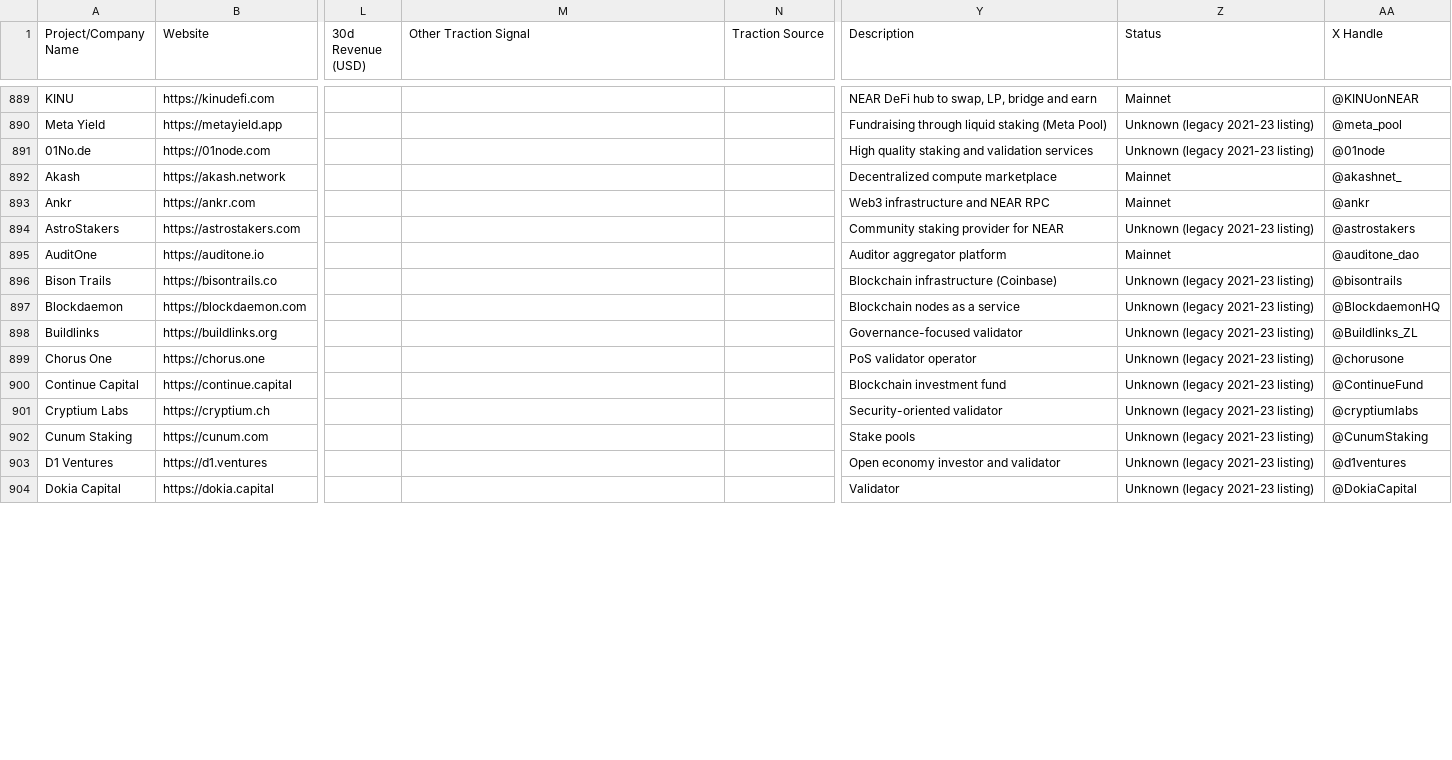
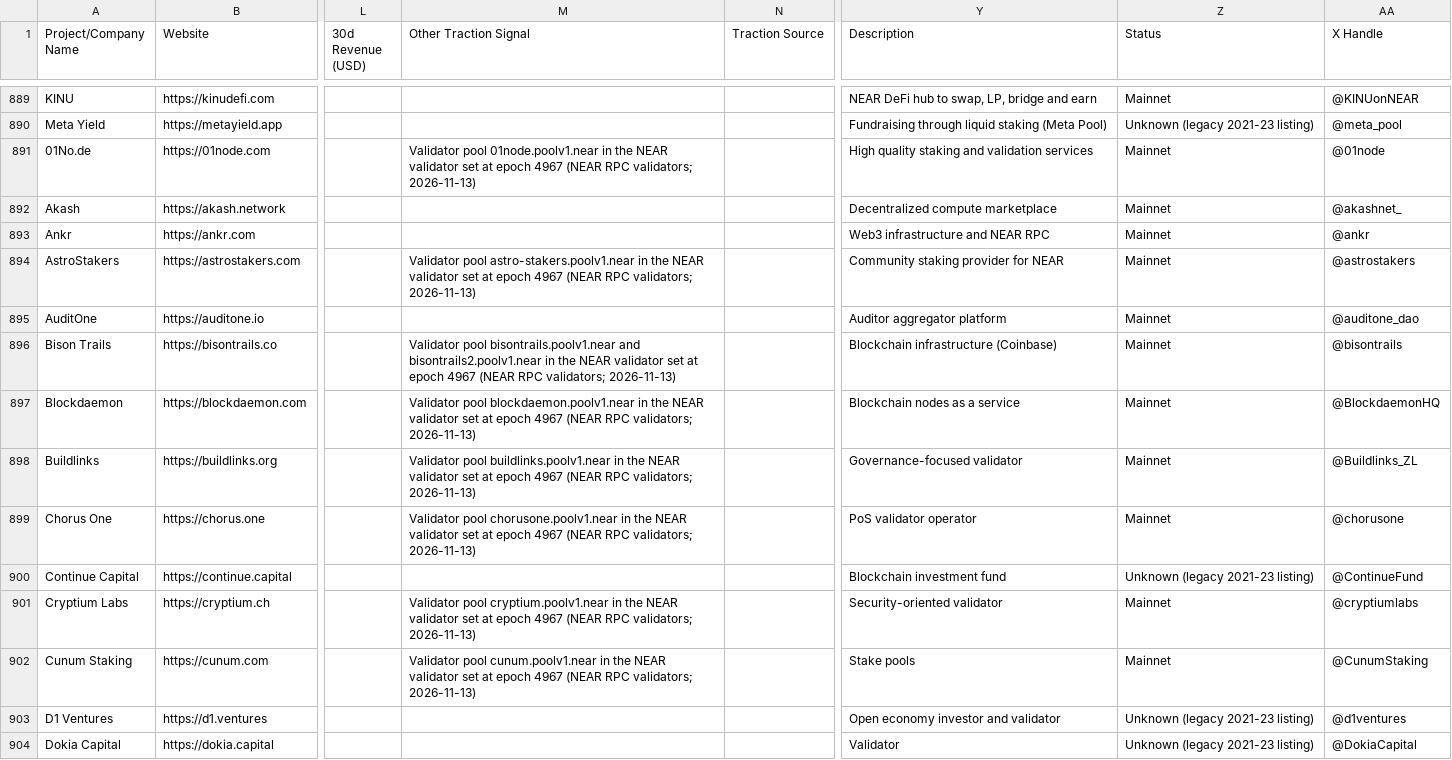
Before and after one commit to wazarat/near-dashboard, a CSV file: data/near-ecosystem-2026-11-08.csv, drawn as a sheet; only a part is shown, gaps mark what is left out; the diff covers the shown part only; the diff names each change by its address in the sheet, - before the commit and + after, or states it on an @@ line.

Commit message:
Validators: operators with a pool in the current validator set move from legacy listing to Mainnet, and the legacy count in Methodology is computed

```diff
--- a/data/near-ecosystem-2026-11-08.csv
+++ b/data/near-ecosystem-2026-11-08.csv
-M891 (Other Traction Signal): (empty)
+M891 (Other Traction Signal): Validator pool 01node.poolv1.near in the NEAR validator set at epoch 4967 (NEAR RPC validators; 2026-11-13)
-Z891 (Status): Unknown (legacy 2021-23 listing)
+Z891 (Status): Mainnet
-M894 (Other Traction Signal): (empty)
+M894 (Other Traction Signal): Validator pool astro-stakers.poolv1.near in the NEAR validator set at epoch 4967 (NEAR RPC validators; 2026-11-13)
-Z894 (Status): Unknown (legacy 2021-23 listing)
+Z894 (Status): Mainnet
-M896 (Other Traction Signal): (empty)
+M896 (Other Traction Signal): Validator pool bisontrails.poolv1.near and bisontrails2.poolv1.near in the NEAR validator set at epoch 4967 (NEAR RPC validators; 2026-11-13)
-Z896:Z899 (Status): Unknown (legacy 2021-23 listing)
+Z896:Z899 (Status): Mainnet
-M897 (Other Traction Signal): (empty)
+M897 (Other Traction Signal): Validator pool blockdaemon.poolv1.near in the NEAR validator set at epoch 4967 (NEAR RPC validators; 2026-11-13)
-M898 (Other Traction Signal): (empty)
+M898 (Other Traction Signal): Validator pool buildlinks.poolv1.near in the NEAR validator set at epoch 4967 (NEAR RPC validators; 2026-11-13)
-M899 (Other Traction Signal): (empty)
+M899 (Other Traction Signal): Validator pool chorusone.poolv1.near in the NEAR validator set at epoch 4967 (NEAR RPC validators; 2026-11-13)
-M901 (Other Traction Signal): (empty)
+M901 (Other Traction Signal): Validator pool cryptium.poolv1.near in the NEAR validator set at epoch 4967 (NEAR RPC validators; 2026-11-13)
-Z901:Z902 (Status): Unknown (legacy 2021-23 listing)
+Z901:Z902 (Status): Mainnet
-M902 (Other Traction Signal): (empty)
+M902 (Other Traction Signal): Validator pool cunum.poolv1.near in the NEAR validator set at epoch 4967 (NEAR RPC validators; 2026-11-13)
```
Also changed, not shown: 42 edited cells elsewhere in this file, 6 other files.
